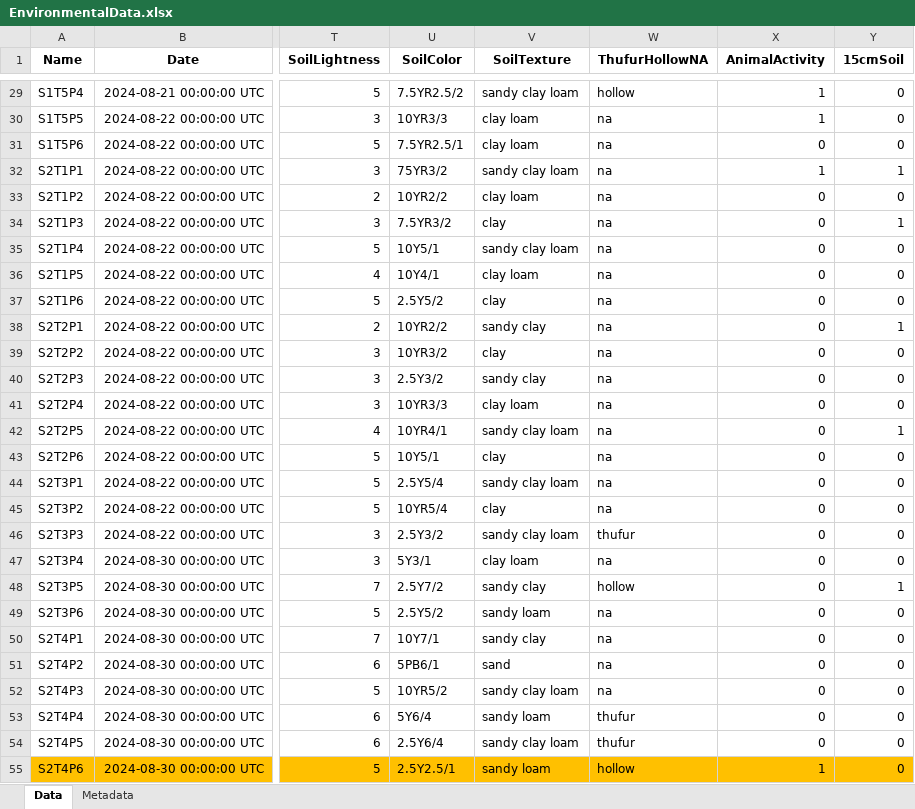
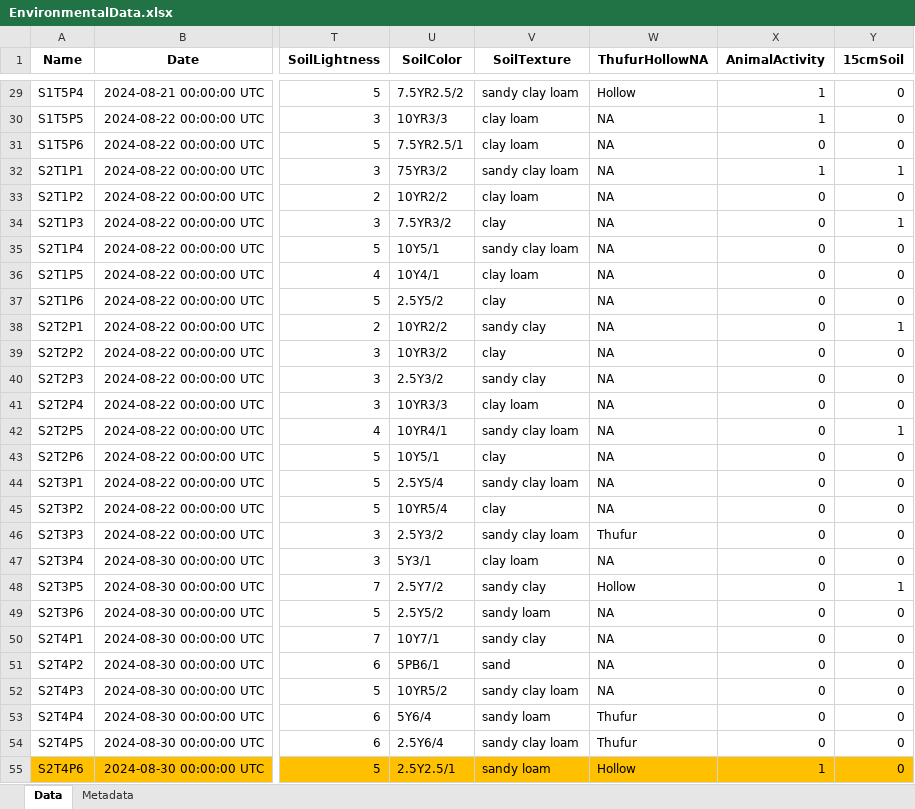
Before and after one commit to Evert-Sprockel/TsoKarVegetationDataAnalysisR, an Excel workbook: 2.Data/EnvironmentalData.xlsx, sheet Data, drawn as a sheet; only a part is shown, gaps mark what is left out; values as stored, in another font and other column widths than the file's, no borders; conditional formats not drawn; the diff covers the shown part only; the diff names each change by its address in the sheet, - before the commit and + after, or states it on an @@ line.

```diff
--- a/2.Data/EnvironmentalData.xlsx (sheet Data)
+++ b/2.Data/EnvironmentalData.xlsx (sheet Data)
-W29 (ThufurHollowNA): hollow
+W29 (ThufurHollowNA): Hollow
-W30:W45 (ThufurHollowNA): na
+W30:W45 (ThufurHollowNA): NA
-W46 (ThufurHollowNA): thufur
+W46 (ThufurHollowNA): Thufur
-W47 (ThufurHollowNA): na
+W47 (ThufurHollowNA): NA
-W48 (ThufurHollowNA): hollow
+W48 (ThufurHollowNA): Hollow
-W49:W52 (ThufurHollowNA): na
+W49:W52 (ThufurHollowNA): NA
-W53:W54 (ThufurHollowNA): thufur
+W53:W54 (ThufurHollowNA): Thufur
-W55 (ThufurHollowNA): hollow
+W55 (ThufurHollowNA): Hollow
```
Also changed, not shown: 63 edited cells elsewhere in this sheet, 38 other files.
